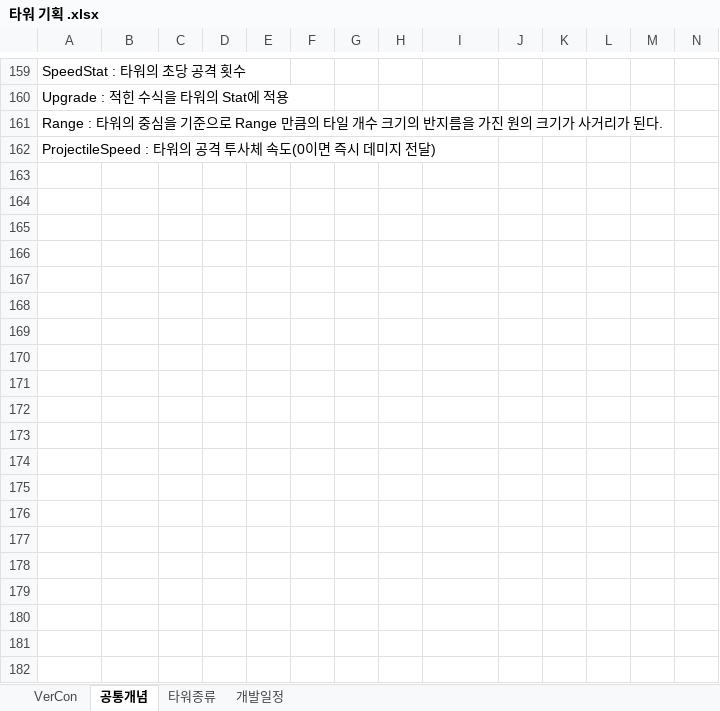
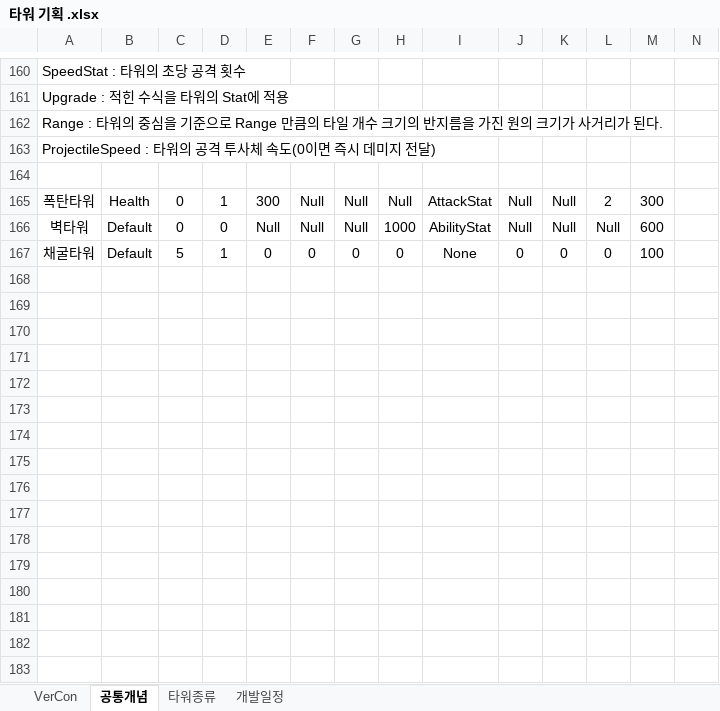
Before and after one commit to ChoWook/PlumTowerDefecne, an Excel workbook: Design/타워 기획 .xlsx, sheet 공통개념, drawn as a sheet; only a part is shown, gaps mark what is left out; values as stored, in another font and other column widths than the file's, no borders; charts and pictures not drawn; rows hold the shown columns only; the diff covers the shown part only; the diff names each change by its address in the sheet, - before the commit and + after, or states it on an @@ line.

Commit message:
신동훈 타워기획서 공통개념 수정

```diff
--- a/Design/타워 기획 .xlsx (sheet 공통개념)
+++ b/Design/타워 기획 .xlsx (sheet 공통개념)
+row 164: (empty)
+row 165: 폭탄타워 | Health | 0 | 1 | 300 | Null | Null | Null | AttackStat | Null | Null | 2 | 300
+row 166: 벽타워 | Default | 0 | 0 | Null | Null | Null | 1000 | AbilityStat | Null | Null | Null | 600
+row 167: 채굴타워 | Default | 5 | 1 | 0 | 0 | 0 | 0 | None | 0 | 0 | 0 | 100
+row 168: (empty)
+row 169: (empty)
+row 170: (empty)
+row 171: (empty)
+row 172: (empty)
+row 173: (empty)
+row 174: (empty)
+row 175: (empty)
+row 176: (empty)
+row 177: (empty)
+row 178: (empty)
+row 179: (empty)
+row 180: (empty)
+row 181: (empty)
+row 182: (empty)
+row 183: (empty)
```
Also changed, not shown: 76 added rows, 1 removed row and 19 edited cells elsewhere in this sheet.
